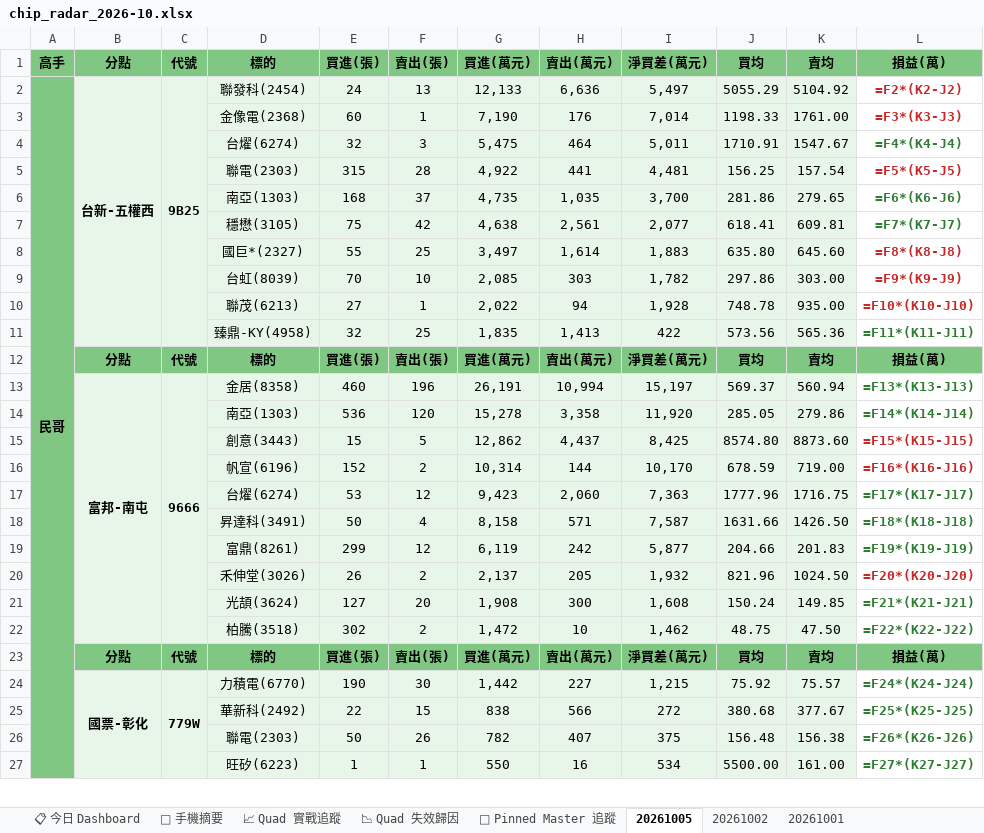
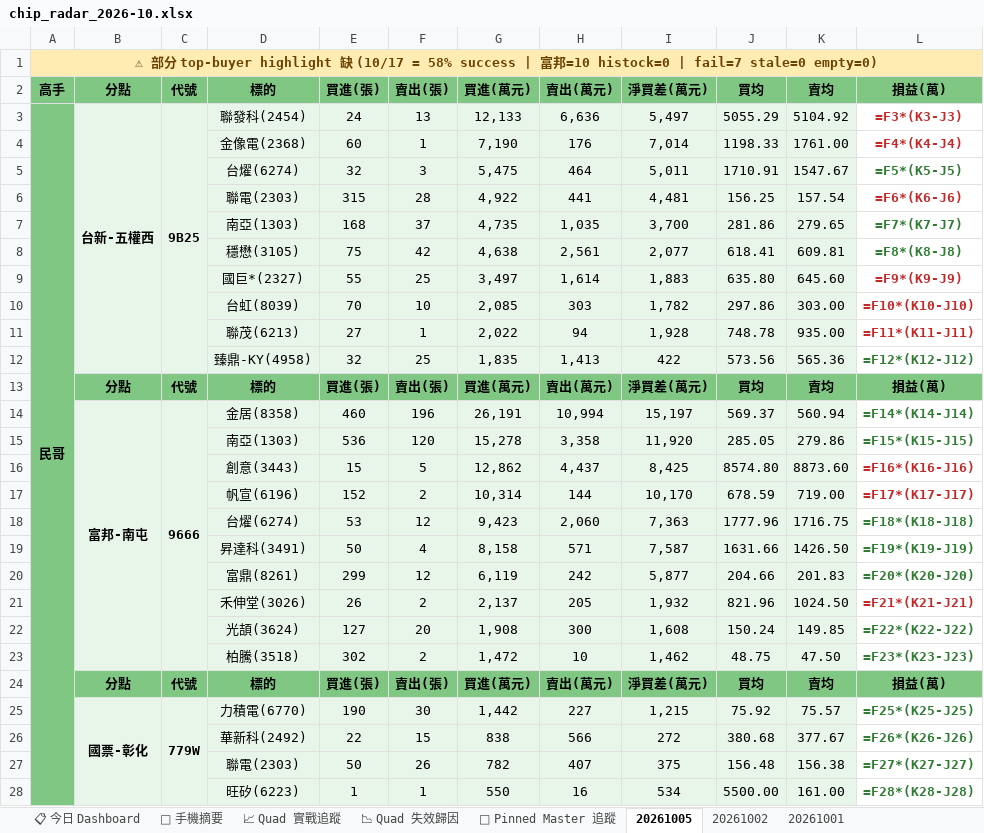
Before and after one commit to DRwillychiu/CHIP_RADAR_TW, an Excel workbook: data/reports/chip_radar_2026-10.xlsx, sheet 20261005, drawn as a sheet; only a part is shown; values as stored, in another font and other column widths than the file's, no borders; formulas without a stored value are shown as written; addresses are those after the commit; the diff covers the shown part only; the diff names each change by its address in the sheet, - before the commit and + after, or states it on an @@ line.

```diff
--- a/data/reports/chip_radar_2026-10.xlsx (sheet 20261005)
+++ b/data/reports/chip_radar_2026-10.xlsx (sheet 20261005)
+row 1: ⚠ 部分 top-buyer highlight 缺 (10/17 = 58% success | 富邦=10 histock=0 | fail=7 stale=0 empty=0)
-L3 (損益(萬)): =F2*(K2-J2)
+L3 (損益(萬)): =F3*(K3-J3)
-L4 (損益(萬)): =F3*(K3-J3)
+L4 (損益(萬)): =F4*(K4-J4)
-L5 (損益(萬)): =F4*(K4-J4)
+L5 (損益(萬)): =F5*(K5-J5)
-L6 (損益(萬)): =F5*(K5-J5)
+L6 (損益(萬)): =F6*(K6-J6)
-L7 (損益(萬)): =F6*(K6-J6)
+L7 (損益(萬)): =F7*(K7-J7)
-L8 (損益(萬)): =F7*(K7-J7)
+L8 (損益(萬)): =F8*(K8-J8)
-L9 (損益(萬)): =F8*(K8-J8)
+L9 (損益(萬)): =F9*(K9-J9)
-L10 (損益(萬)): =F9*(K9-J9)
+L10 (損益(萬)): =F10*(K10-J10)
-L11 (損益(萬)): =F10*(K10-J10)
+L11 (損益(萬)): =F11*(K11-J11)
-L12 (損益(萬)): =F11*(K11-J11)
+L12 (損益(萬)): =F12*(K12-J12)
-L14 (損益(萬)): =F13*(K13-J13)
+L14 (損益(萬)): =F14*(K14-J14)
-L15 (損益(萬)): =F14*(K14-J14)
+L15 (損益(萬)): =F15*(K15-J15)
-L16 (損益(萬)): =F15*(K15-J15)
+L16 (損益(萬)): =F16*(K16-J16)
-L17 (損益(萬)): =F16*(K16-J16)
+L17 (損益(萬)): =F17*(K17-J17)
-L18 (損益(萬)): =F17*(K17-J17)
+L18 (損益(萬)): =F18*(K18-J18)
-L19 (損益(萬)): =F18*(K18-J18)
+L19 (損益(萬)): =F19*(K19-J19)
-L20 (損益(萬)): =F19*(K19-J19)
+L20 (損益(萬)): =F20*(K20-J20)
-L21 (損益(萬)): =F20*(K20-J20)
+L21 (損益(萬)): =F21*(K21-J21)
-L22 (損益(萬)): =F21*(K21-J21)
+L22 (損益(萬)): =F22*(K22-J22)
-L23 (損益(萬)): =F22*(K22-J22)
+L23 (損益(萬)): =F23*(K23-J23)
-L25 (損益(萬)): =F24*(K24-J24)
+L25 (損益(萬)): =F25*(K25-J25)
-L26 (損益(萬)): =F25*(K25-J25)
+L26 (損益(萬)): =F26*(K26-J26)
-L27 (損益(萬)): =F26*(K26-J26)
+L27 (損益(萬)): =F27*(K27-J27)
-L28 (損益(萬)): =F27*(K27-J27)
+L28 (損益(萬)): =F28*(K28-J28)
```
Also changed, not shown: 452 edited cells and cell formats elsewhere in this sheet, sheet 📋 今日 Dashboard, data/reports/latest.xlsx, 21 other files.
